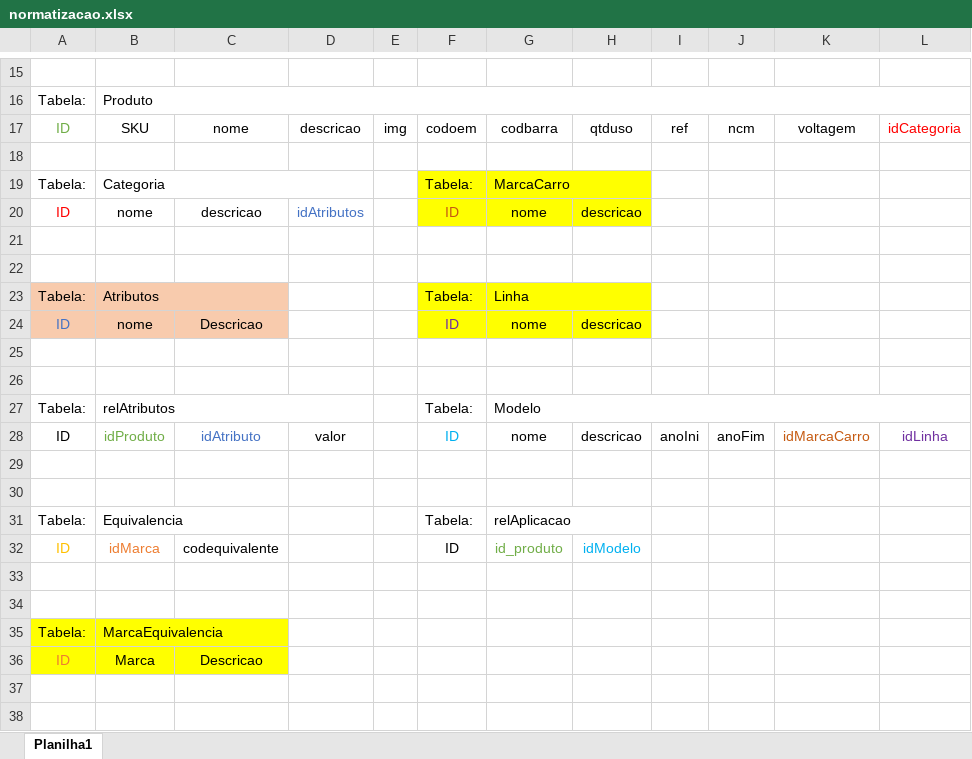
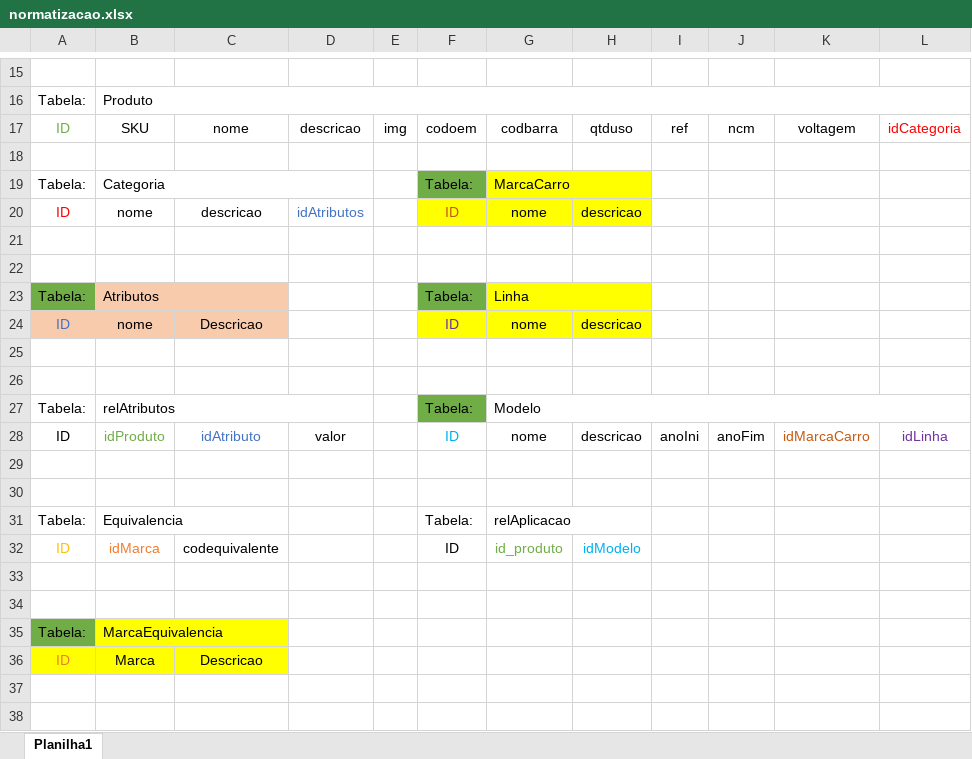
Before and after one commit to devpandda/adminAutomaxx, an Excel workbook: normatizacao.xlsx, sheet Planilha1, drawn as a sheet; only a part is shown, gaps mark what is left out; values as stored, in another font and other column widths than the file's, no borders; the diff names each change by its address in the sheet, - before the commit and + after, or states it on an @@ line.

```diff
--- a/normatizacao.xlsx (sheet Planilha1)
+++ b/normatizacao.xlsx (sheet Planilha1)
-F19 fill: #FFFF00
+F19 fill: #70AD47
-A23 fill: #F8CBAD
+A23 fill: #70AD47
-F23 fill: #FFFF00
+F23 fill: #70AD47
-F27 fill: none
+F27 fill: #70AD47
-A35 fill: #FFFF00
+A35 fill: #70AD47
```
Also changed, not shown: 1 other file.
